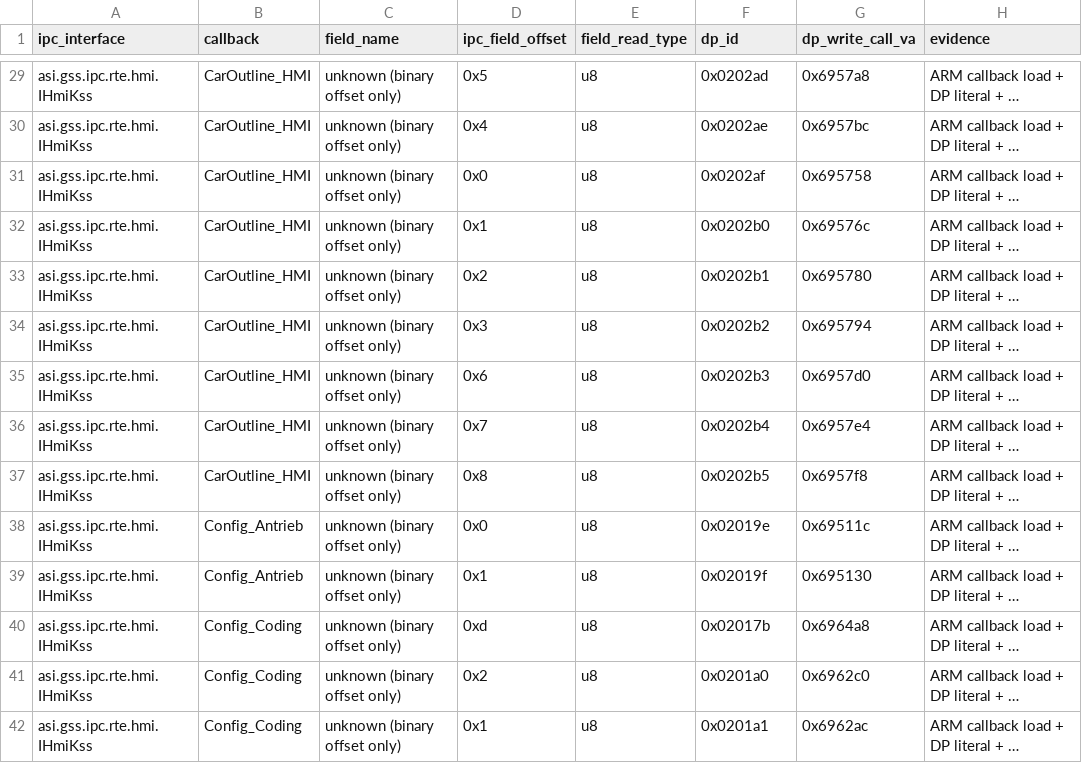
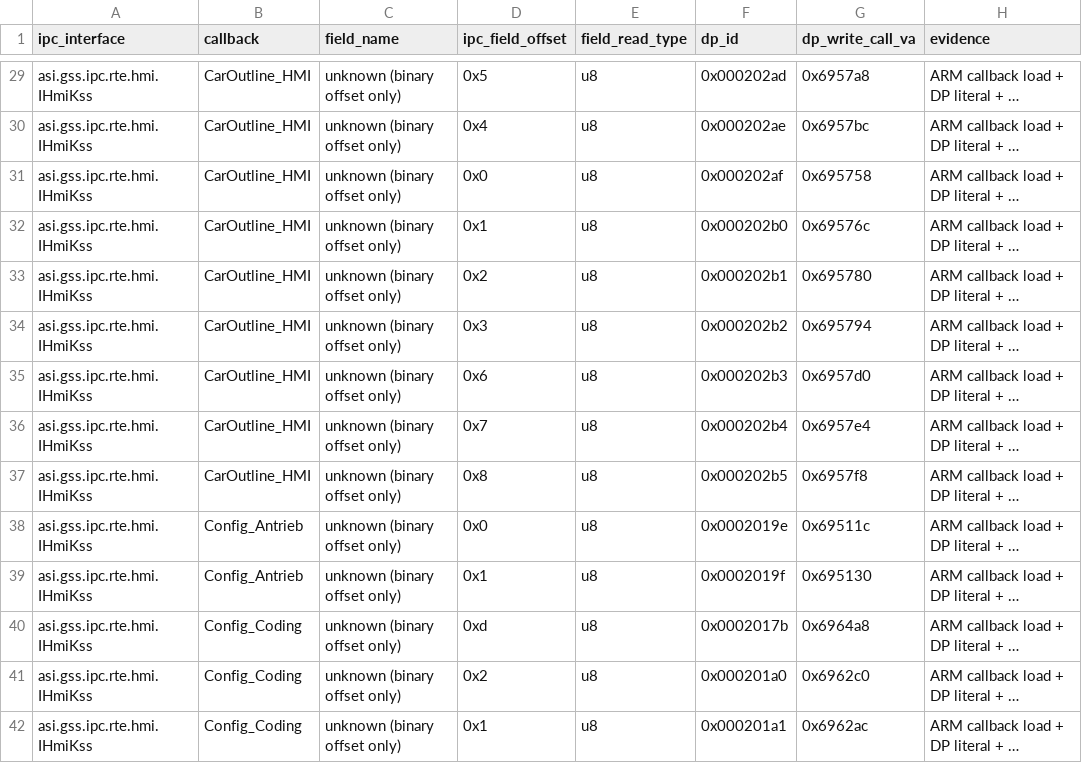
Before and after one commit to mlb-evo/qemu, a CSV file: docs/fpk1/gtf2-ipc-to-dp.csv, drawn as a sheet; only a part is shown, gaps mark what is left out; long unchanged cells end in …; the diff covers the shown part only; the diff names each change by its address in the sheet, - before the commit and + after, or states it on an @@ line.

```diff
--- a/docs/fpk1/gtf2-ipc-to-dp.csv
+++ b/docs/fpk1/gtf2-ipc-to-dp.csv
-F29 (dp_id): 0x0202ad
+F29 (dp_id): 0x000202ad
-F30 (dp_id): 0x0202ae
+F30 (dp_id): 0x000202ae
-F31 (dp_id): 0x0202af
+F31 (dp_id): 0x000202af
-F32 (dp_id): 0x0202b0
+F32 (dp_id): 0x000202b0
-F33 (dp_id): 0x0202b1
+F33 (dp_id): 0x000202b1
-F34 (dp_id): 0x0202b2
+F34 (dp_id): 0x000202b2
-F35 (dp_id): 0x0202b3
+F35 (dp_id): 0x000202b3
-F36 (dp_id): 0x0202b4
+F36 (dp_id): 0x000202b4
-F37 (dp_id): 0x0202b5
+F37 (dp_id): 0x000202b5
-F38 (dp_id): 0x02019e
+F38 (dp_id): 0x0002019e
-F39 (dp_id): 0x02019f
+F39 (dp_id): 0x0002019f
-F40 (dp_id): 0x02017b
+F40 (dp_id): 0x0002017b
-F41 (dp_id): 0x0201a0
+F41 (dp_id): 0x000201a0
-F42 (dp_id): 0x0201a1
+F42 (dp_id): 0x000201a1
```
Also changed, not shown: 162 edited cells elsewhere in this file.
